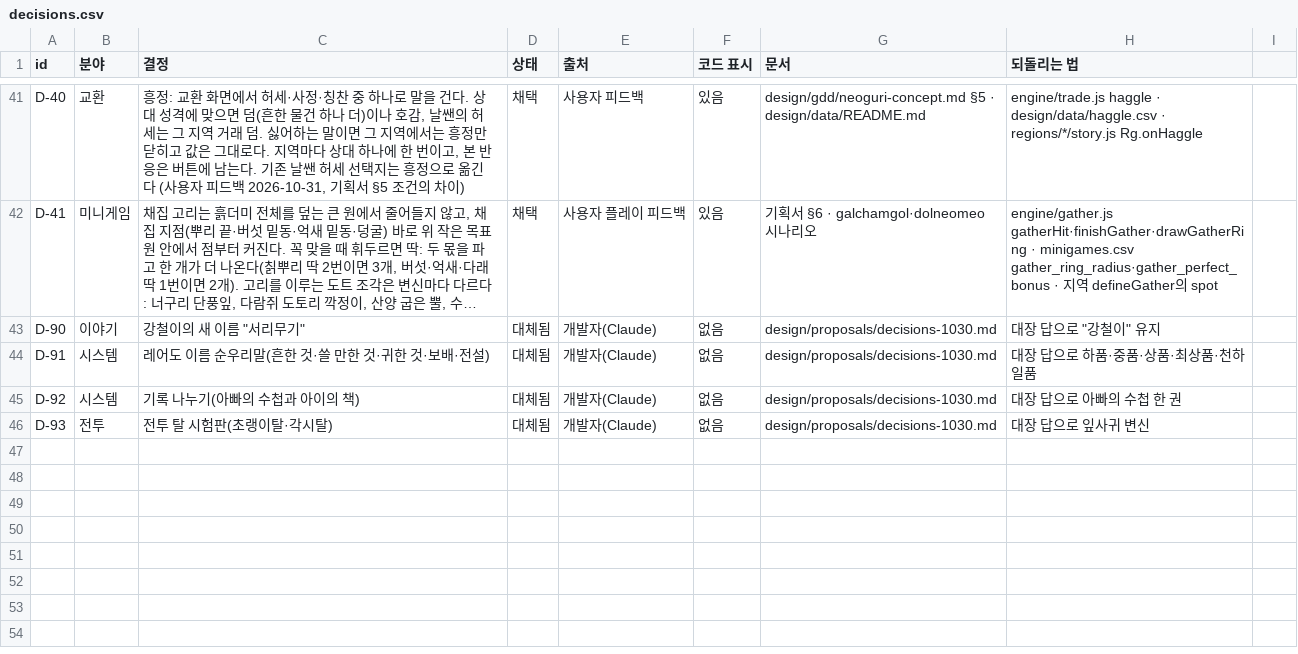
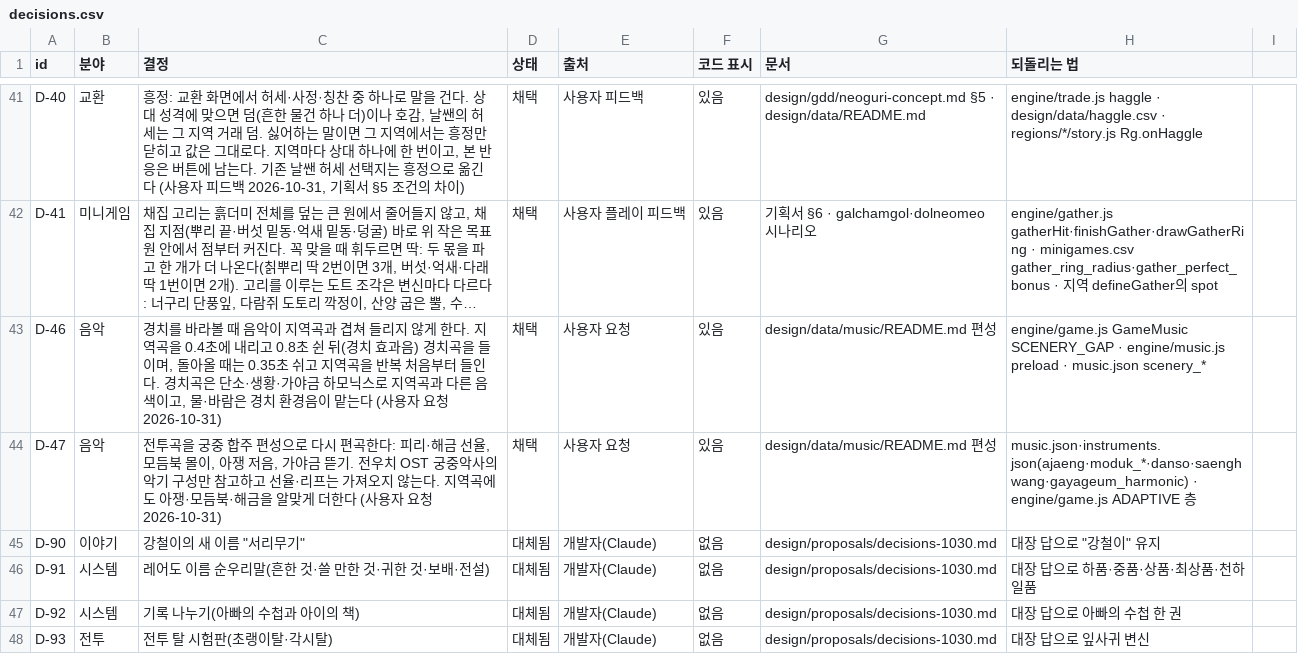
Before and after one commit to MATTTTJ/PACKOON, a CSV file: design/data/decisions.csv, drawn as a sheet; only a part is shown, gaps mark what is left out; long unchanged cells end in …; the diff names each change by its address in the sheet, - before the commit and + after, or states it on an @@ line.

```diff
--- a/design/data/decisions.csv
+++ b/design/data/decisions.csv
+row 43: D-46 | 음악 | 경치를 바라볼 때 음악이 지역곡과 겹쳐 들리지 않게 한다. 지역곡을 0.4초에 내리고 0.8초 쉰 뒤(경치 효과음) 경치곡을 들이며, 돌아올 때는 0.35초 쉬고 지역곡을 반복 처음부터 들인다. 경치곡은 단소·생황·가야금 하모닉스로 지역곡과 다른 음색이고, 물·바람은 경치 환경음이 맡는다 (사용자 요청 2026-10-31) | 채택 | 사용자 요청 | 있음 | design/data/music/README.md 편성 | engine/game.js GameMusic SCENERY_GAP · engine/music.js preload · music.json scenery_*
+row 44: D-47 | 음악 | 전투곡을 궁중 합주 편성으로 다시 편곡한다: 피리·해금 선율, 모듬북 몰이, 아쟁 저음, 가야금 뜯기. 전우치 OST 궁중악사의 악기 구성만 참고하고 선율·리프는 가져오지 않는다. 지역곡에도 아쟁·모듬북·해금을 알맞게 더한다 (사용자 요청 2026-10-31) | 채택 | 사용자 요청 | 있음 | design/data/music/README.md 편성 | music.json·instruments.json(ajaeng·moduk_*·danso·saenghwang·gayageum_harmonic) · engine/game.js ADAPTIVE 층
```
Also changed, not shown: 7 other files.
